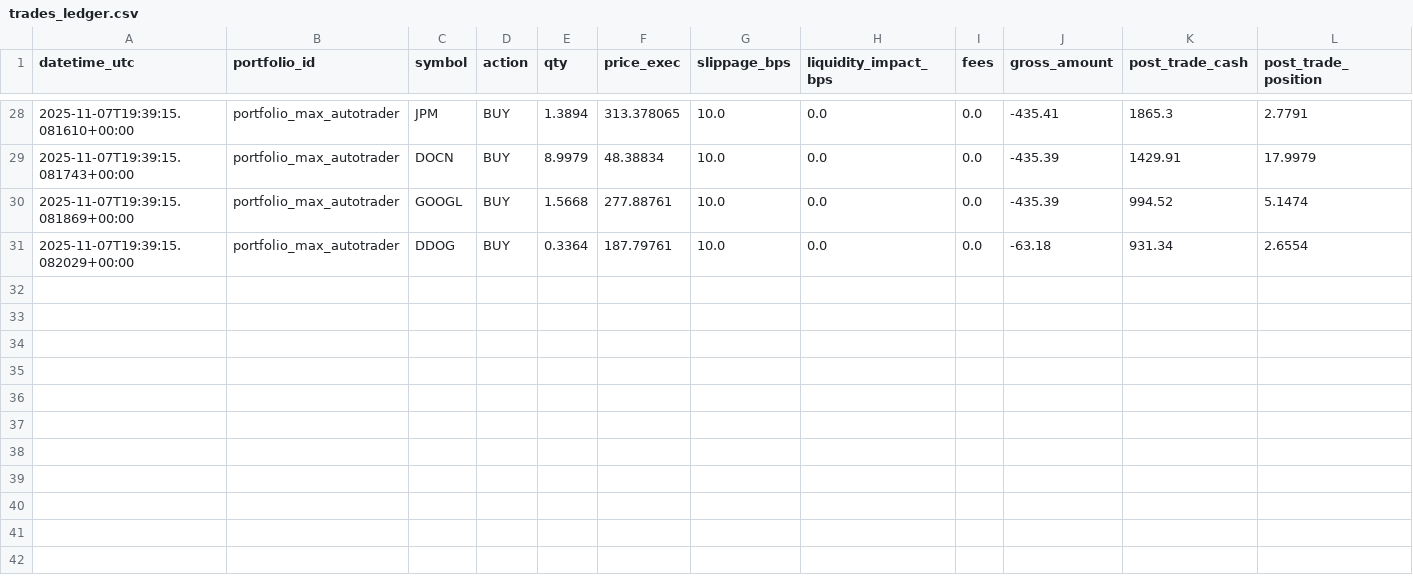
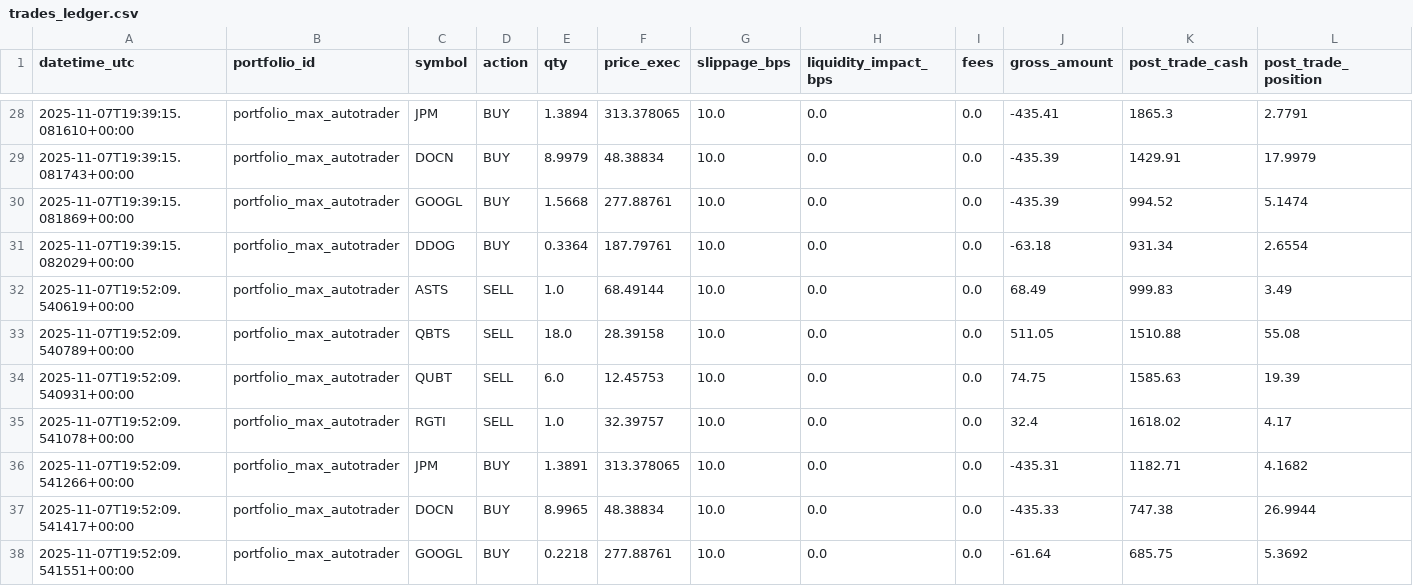
Before and after one commit to maximezac/alpacawireup, a CSV file: data/portfolios/portfolio_max_autotrader/trades_ledger.csv, drawn as a sheet; only a part is shown, gaps mark what is left out; rows hold the shown columns only; the diff names each change by its address in the sheet, - before the commit and + after, or states it on an @@ line.

```diff
--- a/data/portfolios/portfolio_max_autotrader/trades_ledger.csv
+++ b/data/portfolios/portfolio_max_autotrader/trades_ledger.csv
+row 32: 2025-11-07T19:52:09.540619+00:00 | portfolio_max_autotrader | ASTS | SELL | 1.0 | 68.49144 | 10.0 | 0.0 | 0.0 | 68.49 | 999.83 | 3.49
+row 33: 2025-11-07T19:52:09.540789+00:00 | portfolio_max_autotrader | QBTS | SELL | 18.0 | 28.39158 | 10.0 | 0.0 | 0.0 | 511.05 | 1510.88 | 55.08
+row 34: 2025-11-07T19:52:09.540931+00:00 | portfolio_max_autotrader | QUBT | SELL | 6.0 | 12.45753 | 10.0 | 0.0 | 0.0 | 74.75 | 1585.63 | 19.39
+row 35: 2025-11-07T19:52:09.541078+00:00 | portfolio_max_autotrader | RGTI | SELL | 1.0 | 32.39757 | 10.0 | 0.0 | 0.0 | 32.4 | 1618.02 | 4.17
+row 36: 2025-11-07T19:52:09.541266+00:00 | portfolio_max_autotrader | JPM | BUY | 1.3891 | 313.378065 | 10.0 | 0.0 | 0.0 | -435.31 | 1182.71 | 4.1682
+row 37: 2025-11-07T19:52:09.541417+00:00 | portfolio_max_autotrader | DOCN | BUY | 8.9965 | 48.38834 | 10.0 | 0.0 | 0.0 | -435.33 | 747.38 | 26.9944
+row 38: 2025-11-07T19:52:09.541551+00:00 | portfolio_max_autotrader | GOOGL | BUY | 0.2218 | 277.88761 | 10.0 | 0.0 | 0.0 | -61.64 | 685.75 | 5.3692
```
Also changed, not shown: data/portfolios/portfolio_max_autotrader/history.csv, data/portfolios/portfolio_paper_aggressive_trades/history.csv, 32 other files.
